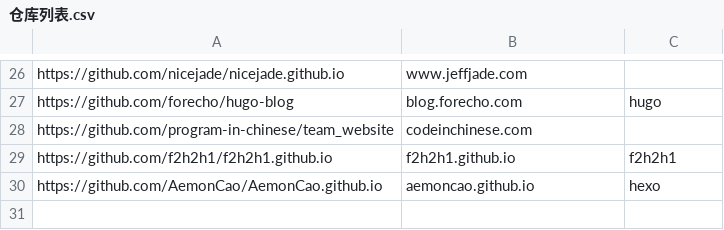
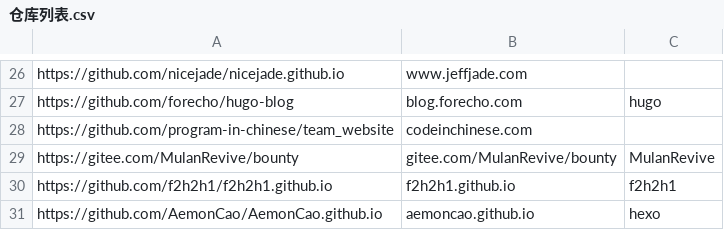
Before and after one commit to nobodxbodon/collection-of-chinese-blogs, a CSV file: 原型/仓库列表.csv, drawn as a sheet; only a part is shown, gaps mark what is left out.

```diff
--- a/原型/仓库列表.csv
+++ b/原型/仓库列表.csv
@@ -28,2 +28,3 @@ https://github.com/forecho/hugo-blog,blog.forecho.com,hugo
 https://github.com/program-in-chinese/team_website,codeinchinese.com,
+https://gitee.com/MulanRevive/bounty,gitee.com/MulanRevive/bounty,MulanRevive
 https://github.com/f2h2h1/f2h2h1.github.io,f2h2h1.github.io,f2h2h1
```
Also changed, not shown: 5 other files.
